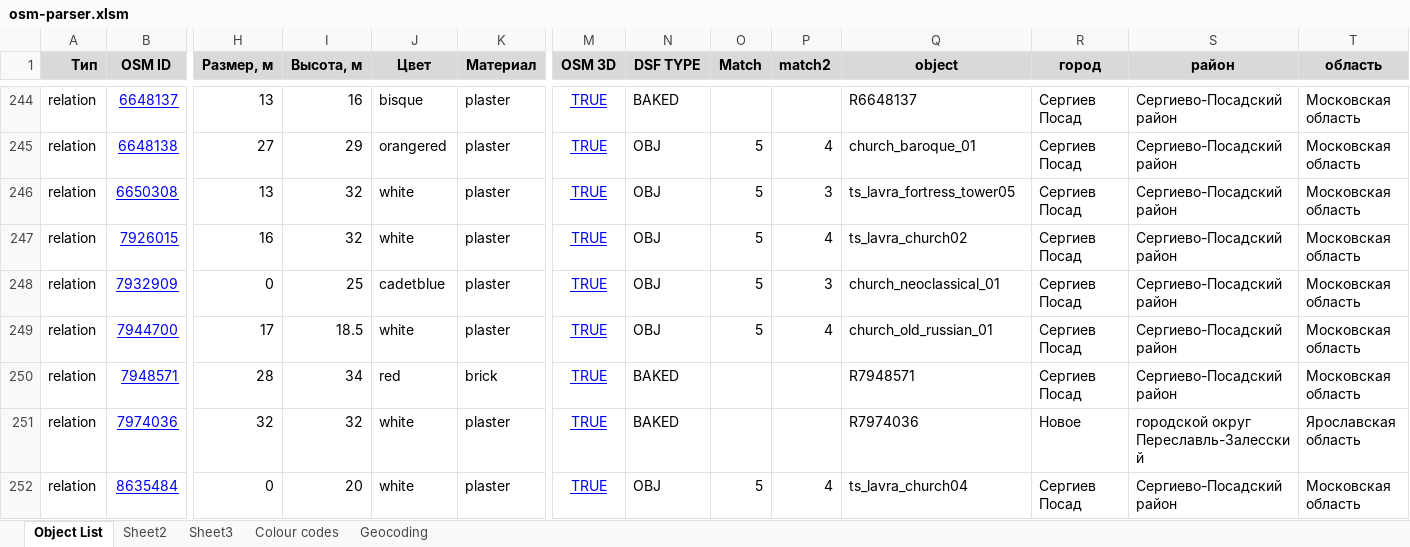
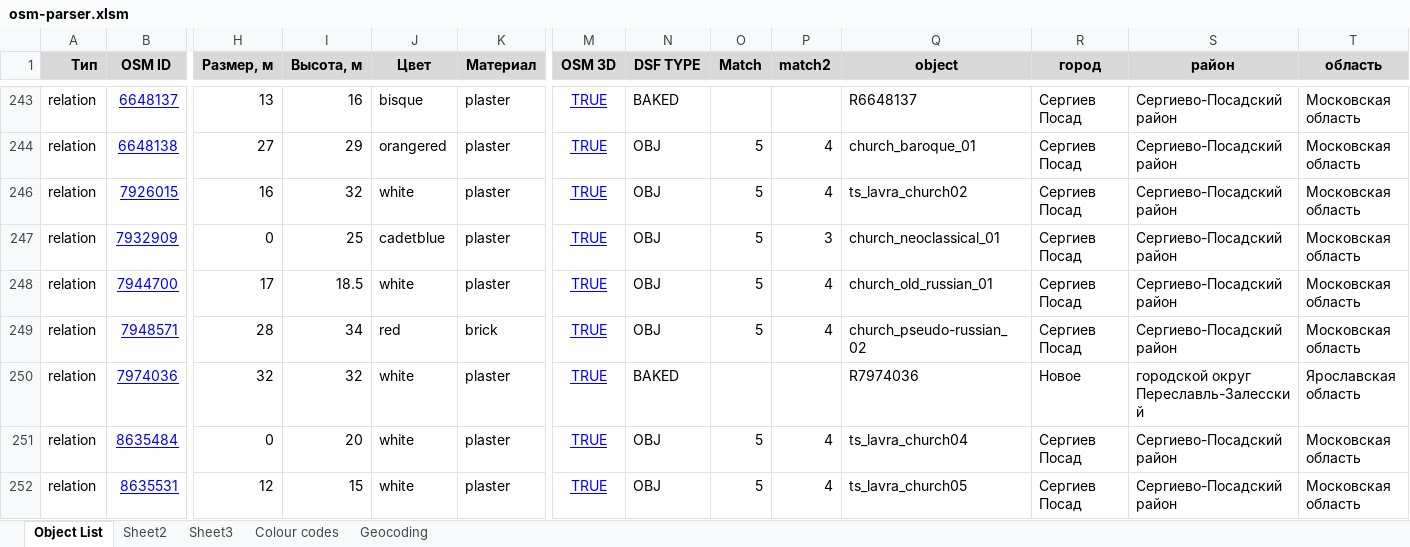
Before and after one commit to Zkir/VFR_LANDMARKS_3D_RU, an Excel workbook: osm-parser.xlsm, sheet Object List, drawn as a sheet; only a part is shown, gaps mark what is left out; the shorter side is filled out with more unchanged rows; values as stored, in another font and other column widths than the file's, no borders; removed rows and columns are numbered as before the commit, all else as after; rows hold the shown columns only; the diff covers the shown part only; the diff names each change by its address in the sheet, - before the commit and + after, or states it on an @@ line.

```diff
--- a/osm-parser.xlsm (sheet Object List)
+++ b/osm-parser.xlsm (sheet Object List)
@@ row 246 hidden: relation | 6650308 | 13 | 32 | white | plaster | TRUE | OBJ | 5 | 3 | ts_lavra_fortress_tower05 | Сергиев Посад | Сергиево-Посадский район | Московская область @@
-N249 (DSF TYPE): BAKED
+N249 (DSF TYPE): OBJ
-O249 (Match): (empty)
+O249 (Match): 5
-P249 (match2): (empty)
+P249 (match2): 4
-Q249 (object): R7948571
+Q249 (object): church_pseudo-russian_02
```
Also changed, not shown: 1 added row, 5 hidden or unhidden rows and 14 edited cells elsewhere in this sheet, hidden cells, 10 other files.
